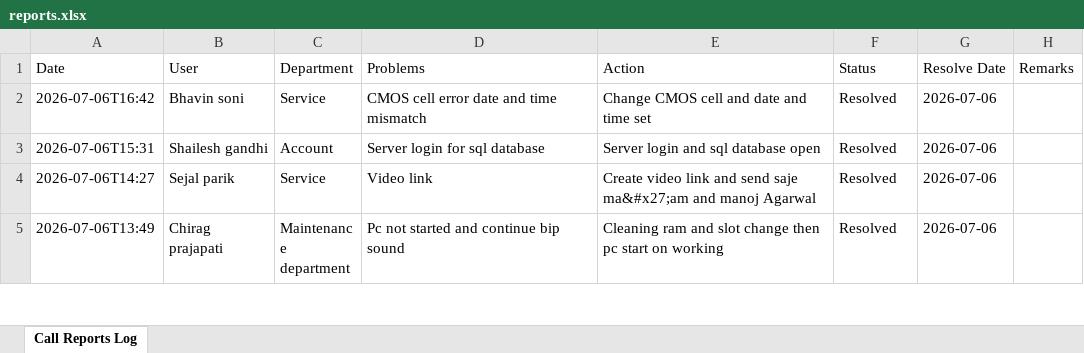
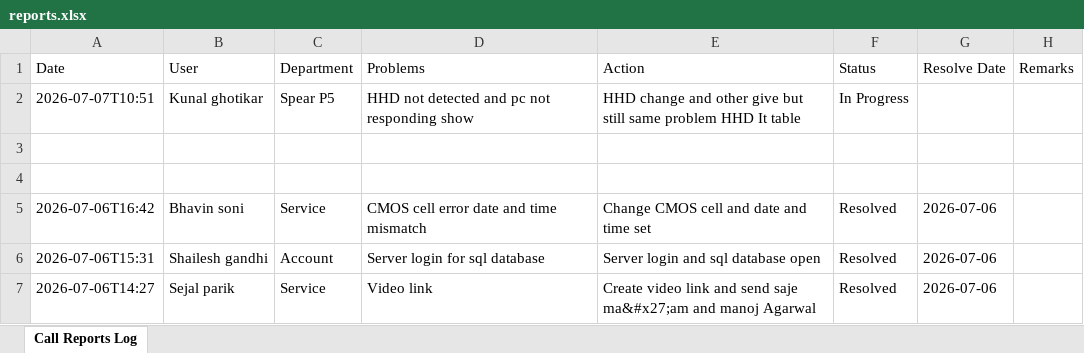
Before and after one commit to nikhilsomvanshi60/Enterprise-Call-Reports, an Excel workbook: data/reports.xlsx, sheet Call Reports Log, drawn as a sheet; only a part is shown; the shorter side is filled out with more unchanged rows; values as stored, in another font and other column widths than the file's, no cell formats; the diff names each change by its address in the sheet, - before the commit and + after, or states it on an @@ line.

```diff
--- a/data/reports.xlsx (sheet Call Reports Log)
+++ b/data/reports.xlsx (sheet Call Reports Log)
+row 2: 2026-07-07T10:51 | Kunal ghotikar | Spear P5 | HHD not detected and pc not responding show | HHD change and other give but still same problem HHD It table | In Progress
+row 3: (empty)
+row 4: (empty)
```
Also changed, not shown: cell formats, 1 other file.
